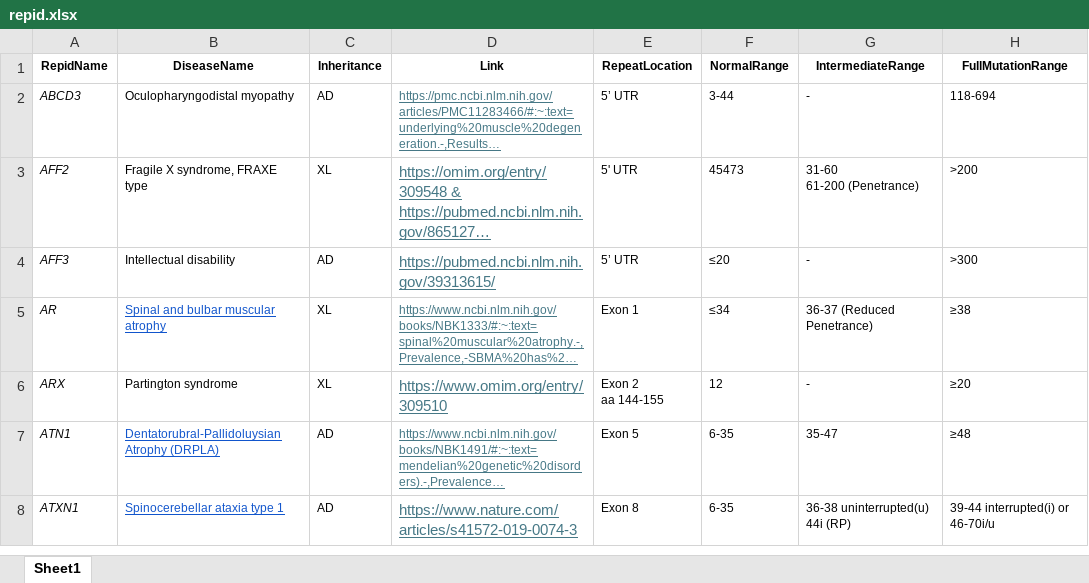
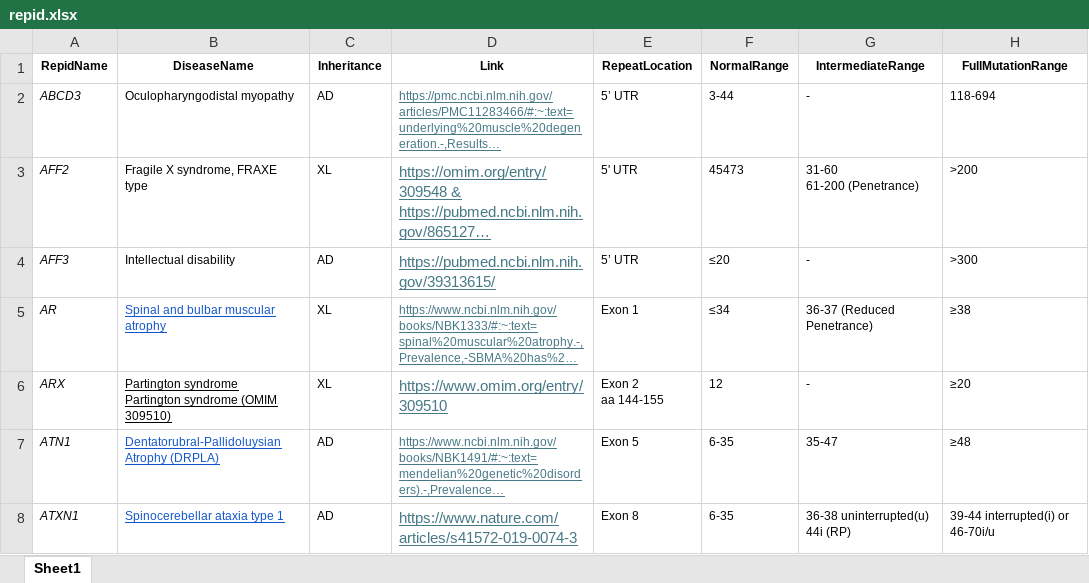
Before and after one commit to wf-TRs/red_atlas_streamlit, an Excel workbook: repid.xlsx, sheet Sheet1, drawn as a sheet; only a part is shown; long unchanged cells end in …; values as stored, in another font and other column widths than the file's, no borders; conditional formats not drawn; ↵ is a line break in a cell; the diff names each change by its address in the sheet, - before the commit and + after, or states it on an @@ line.

Commit message:
Add files via upload

```diff
--- a/repid.xlsx (sheet Sheet1)
+++ b/repid.xlsx (sheet Sheet1)
-B6 (DiseaseName): Partington syndrome
+B6 (DiseaseName): Partington syndrome ↵ Partington syndrome (OMIM 309510)
-B6 underline: off
+B6 underline: on
```
